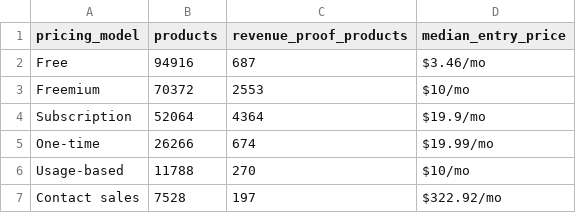
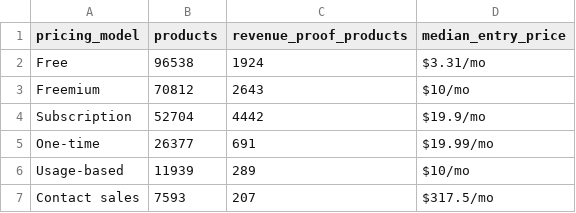
Before and after one commit to earlylore/saas-benchmarks, a CSV file: data/pricing-models.csv, drawn as a sheet.

```diff
--- a/data/pricing-models.csv
+++ b/data/pricing-models.csv
@@ -1,7 +1,7 @@
 pricing_model,products,revenue_proof_products,median_entry_price
-Free,94916,687,$3.46/mo
-Freemium,70372,2553,$10/mo
-Subscription,52064,4364,$19.9/mo
-One-time,26266,674,$19.99/mo
-Usage-based,11788,270,$10/mo
-Contact sales,7528,197,$322.92/mo
+Free,96538,1924,$3.31/mo
+Freemium,70812,2643,$10/mo
+Subscription,52704,4442,$19.9/mo
+One-time,26377,691,$19.99/mo
+Usage-based,11939,289,$10/mo
+Contact sales,7593,207,$317.5/mo
```
Also changed, not shown: data/categories-249.csv, data/design-dna-styles.csv, 6 other files.
